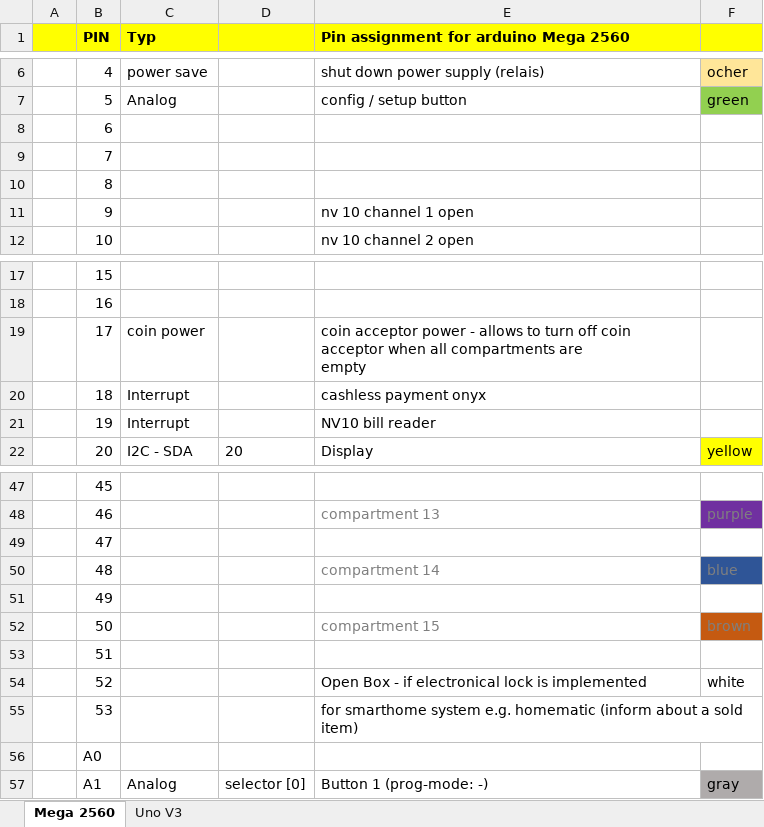
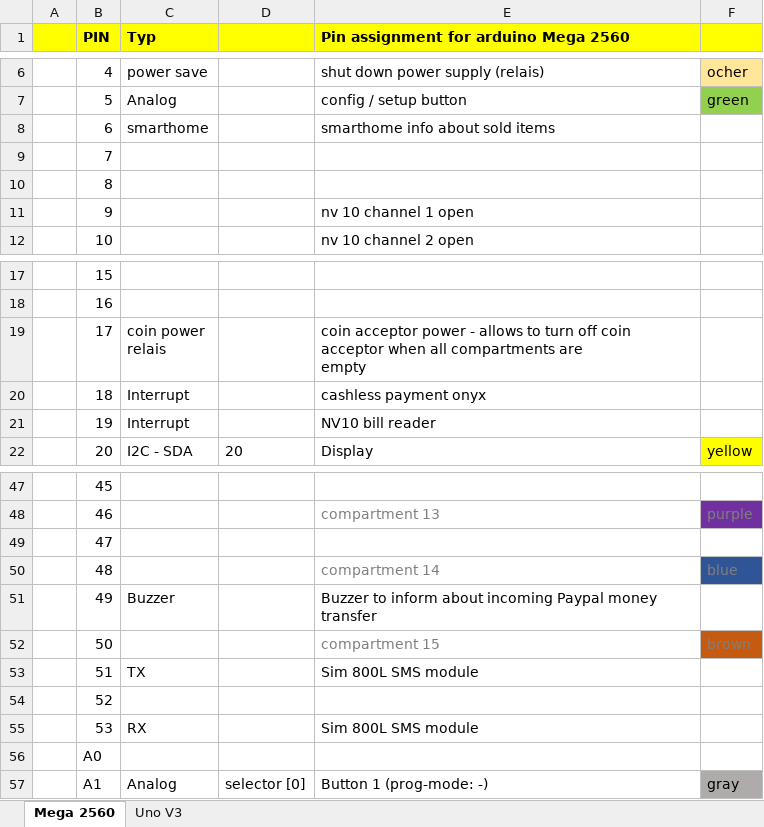
Before and after one commit to matgrhn/honigautomat, an Excel workbook: PIN_assignment_arduino.xlsx, sheet Mega 2560, drawn as a sheet; only a part is shown, gaps mark what is left out; values as stored, in another font and other column widths than the file's, no borders; charts and pictures not drawn; ↵ is a line break in a cell; the diff names each change by its address in the sheet, - before the commit and + after, or states it on an @@ line.

Commit message:
SIM800L SMS & Paypal
now possible to send and receive SMS, can be used to configure threshold (receive) on which number of remaining products sms to be send. In addition to load money onto the system and payment with Paypal

```diff
--- a/PIN_assignment_arduino.xlsx (sheet Mega 2560)
+++ b/PIN_assignment_arduino.xlsx (sheet Mega 2560)
-C8 (Typ): (empty)
+C8 (Typ): smarthome
-E8: (empty)
+E8: smarthome info about sold items
-C19 (Typ): coin power
+C19 (Typ): coin power ↵ relais
-C51 (Typ): (empty)
+C51 (Typ): Buzzer
-E51: (empty)
+E51: Buzzer to inform about incoming Paypal money transfer
-C53 (Typ): (empty)
+C53 (Typ): TX
-E53: (empty)
+E53: Sim 800L SMS module
-E54: Open Box - if electronical lock is implemented
+E54: (empty)
-F54: white
+F54: (empty)
-C55 (Typ): (empty)
+C55 (Typ): RX
-E55: for smarthome system e.g. homematic (inform about a sold item)
+E55: Sim 800L SMS module
```
Also changed, not shown: 6 other files.
